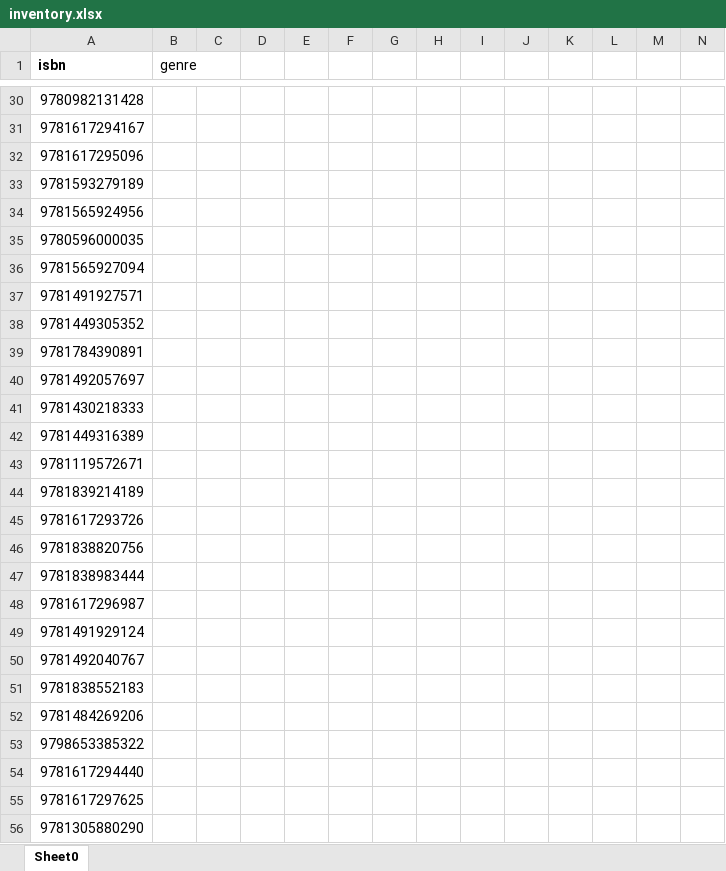
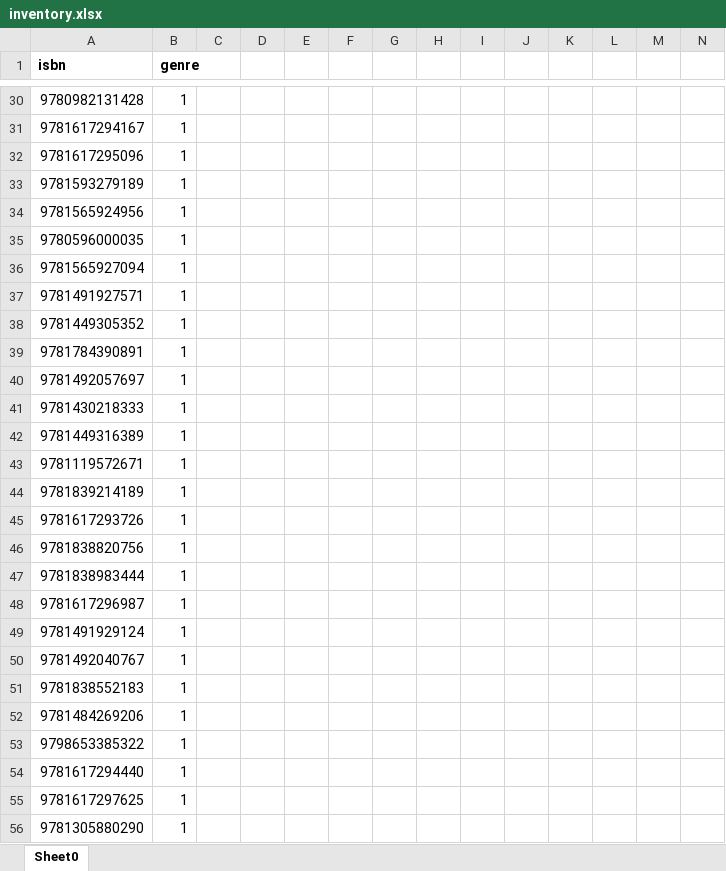
Before and after one commit to jfsharron/isbncat, an Excel workbook: inventory.xlsx, sheet Sheet0, drawn as a sheet; only a part is shown, gaps mark what is left out; values as stored, in another font and other column widths than the file's, no borders; the diff covers the shown part only; the diff names each change by its address in the sheet, - before the commit and + after, or states it on an @@ line.

```diff
--- a/inventory.xlsx (sheet Sheet0)
+++ b/inventory.xlsx (sheet Sheet0)
-B1 bold: off
+B1 bold: on
-B30:B56 (genre): (empty)
+B30:B56 (genre): 1
```
Also changed, not shown: 1 added row, 37 edited cells and cell formats elsewhere in this sheet, dataframe.xlsx, dbxls.xlsx, 3 other files.
